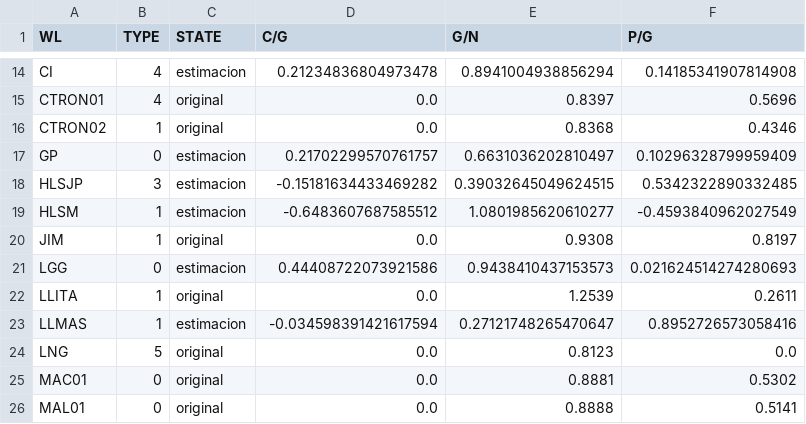
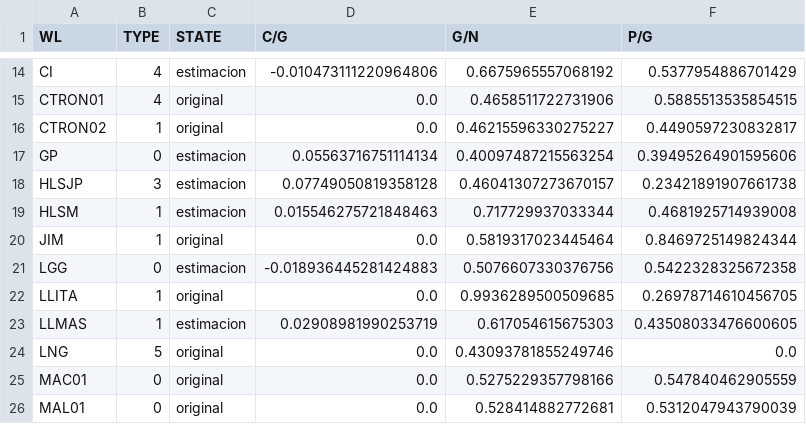
Before and after one commit to jorgeberrezueta/QuimioV2, a CSV file: output/linear/combinado.csv, drawn as a sheet; only a part is shown, gaps mark what is left out; the diff covers the shown part only; the diff names each change by its address in the sheet, - before the commit and + after, or states it on an @@ line.

```diff
--- a/output/linear/combinado.csv
+++ b/output/linear/combinado.csv
-D14 (C/G): 0.21234836804973478
+D14 (C/G): -0.010473111220964806
-E14 (G/N): 0.8941004938856294
+E14 (G/N): 0.6675965557068192
-F14 (P/G): 0.14185341907814908
+F14 (P/G): 0.5377954886701429
-E15 (G/N): 0.8397
+E15 (G/N): 0.4658511722731906
-F15 (P/G): 0.5696
+F15 (P/G): 0.5885513535854515
-E16 (G/N): 0.8368
+E16 (G/N): 0.46215596330275227
-F16 (P/G): 0.4346
+F16 (P/G): 0.4490597230832817
-D17 (C/G): 0.21702299570761757
+D17 (C/G): 0.05563716751114134
-E17 (G/N): 0.6631036202810497
+E17 (G/N): 0.40097487215563254
-F17 (P/G): 0.10296328799959409
+F17 (P/G): 0.39495264901595606
-D18 (C/G): -0.15181634433469282
+D18 (C/G): 0.07749050819358128
-E18 (G/N): 0.39032645049624515
+E18 (G/N): 0.46041307273670157
-F18 (P/G): 0.5342322890332485
+F18 (P/G): 0.23421891907661738
-D19 (C/G): -0.6483607687585512
+D19 (C/G): 0.015546275721848463
-E19 (G/N): 1.0801985620610277
+E19 (G/N): 0.717729937033344
-F19 (P/G): -0.4593840962027549
+F19 (P/G): 0.4681925714939008
-E20 (G/N): 0.9308
+E20 (G/N): 0.5819317023445464
-F20 (P/G): 0.8197
+F20 (P/G): 0.8469725149824344
-D21 (C/G): 0.44408722073921586
+D21 (C/G): -0.018936445281424883
-E21 (G/N): 0.9438410437153573
+E21 (G/N): 0.5076607330376756
-F21 (P/G): 0.021624514274280693
+F21 (P/G): 0.5422328325672358
-E22 (G/N): 1.2539
+E22 (G/N): 0.9936289500509685
-F22 (P/G): 0.2611
+F22 (P/G): 0.26978714610456705
-D23 (C/G): -0.034598391421617594
+D23 (C/G): 0.02908981990253719
-E23 (G/N): 0.27121748265470647
+E23 (G/N): 0.617054615675303
-F23 (P/G): 0.8952726573058416
+F23 (P/G): 0.43508033476600605
-E24 (G/N): 0.8123
+E24 (G/N): 0.43093781855249746
-E25 (G/N): 0.8881
+E25 (G/N): 0.5275229357798166
-F25 (P/G): 0.5302
+F25 (P/G): 0.547840462905559
-E26 (G/N): 0.8888
+E26 (G/N): 0.528414882772681
-F26 (P/G): 0.5141
+F26 (P/G): 0.5312047943790039
```
Also changed, not shown: 84 edited cells elsewhere in this file, output/linear/estimaciones.csv, 3 other files.
